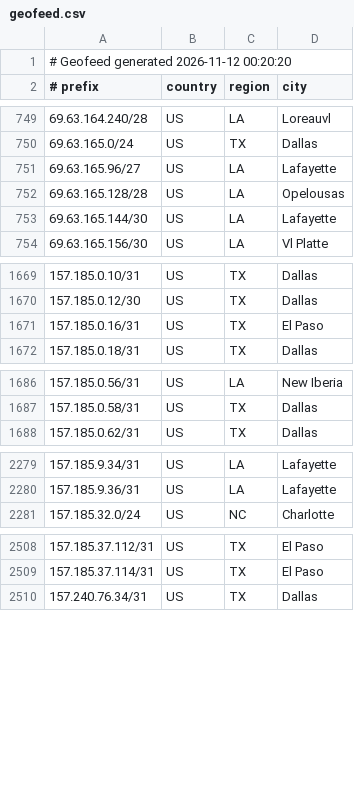
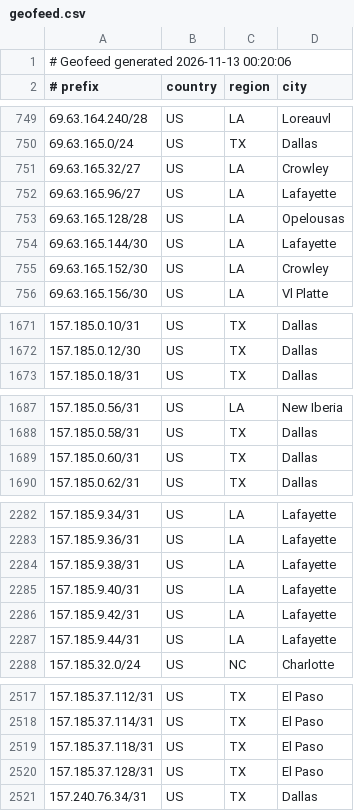
Before and after one commit to conterranae/geofeed, a CSV file: geofeed.csv, drawn as a sheet; only a part is shown, gaps mark what is left out; the diff covers the shown part only.

Commit message:
Update geofeed - 2026-11-13 00:20:37

```diff
--- a/geofeed.csv
+++ b/geofeed.csv
@@ -1,2 +1,2 @@
-# Geofeed generated 2026-11-12 00:20:20
+# Geofeed generated 2026-11-13 00:20:06
 # prefix,country,region,city
@@ -750,2 +750,3 @@
 69.63.165.0/24,US,TX,Dallas
+69.63.165.32/27,US,LA,Crowley
 69.63.165.96/27,US,LA,Lafayette
@@ -753,2 +754,3 @@
 69.63.165.144/30,US,LA,Lafayette
+69.63.165.152/30,US,LA,Crowley
 69.63.165.156/30,US,LA,Vl Platte
@@ -1670,3 +1672,2 @@
 157.185.0.12/30,US,TX,Dallas
-157.185.0.16/31,US,TX,El Paso
 157.185.0.18/31,US,TX,Dallas
@@ -1687,2 +1688,3 @@
 157.185.0.58/31,US,TX,Dallas
+157.185.0.60/31,US,TX,Dallas
 157.185.0.62/31,US,TX,Dallas
@@ -2280,2 +2283,6 @@
 157.185.9.36/31,US,LA,Lafayette
+157.185.9.38/31,US,LA,Lafayette
+157.185.9.40/31,US,LA,Lafayette
+157.185.9.42/31,US,LA,Lafayette
+157.185.9.44/31,US,LA,Lafayette
 157.185.32.0/24,US,NC,Charlotte
@@ -2509,2 +2518,4 @@
 157.185.37.114/31,US,TX,El Paso
+157.185.37.118/31,US,TX,El Paso
+157.185.37.128/31,US,TX,El Paso
 157.240.76.34/31,US,TX,Dallas
```
Also changed, not shown: 7 added rows, 2 removed rows and 1 edited cell elsewhere in this file.
